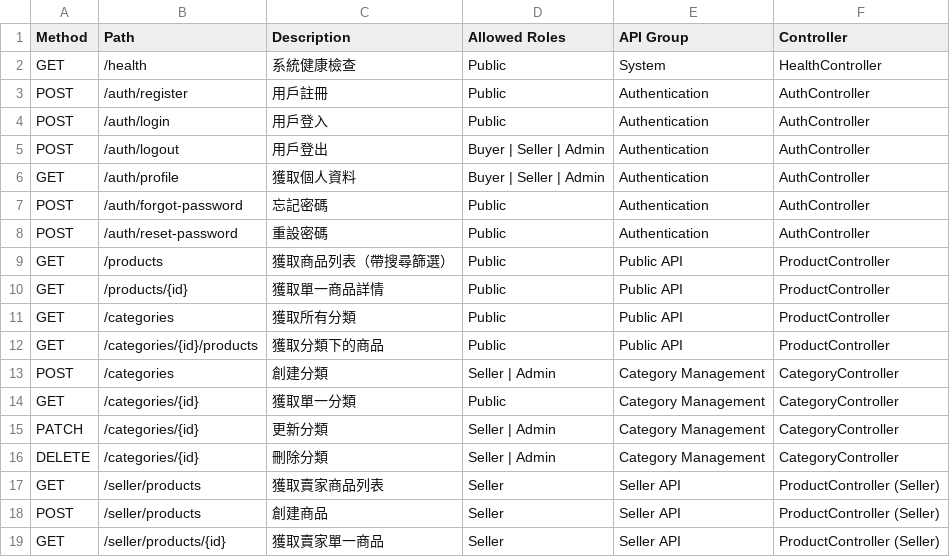
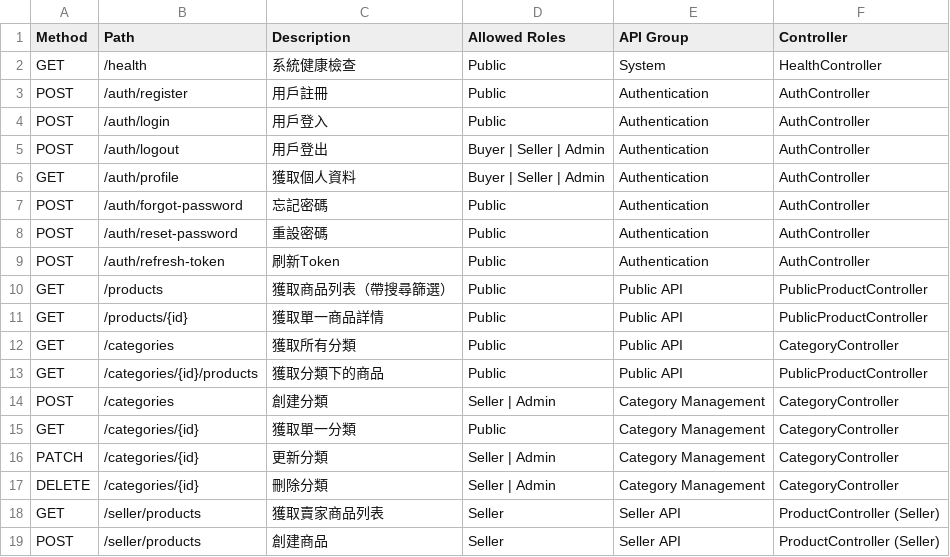
Before and after one commit to Damian-Hsu/Mobile_Commerce_Final_Projec_Zipperoo, a CSV file: SystemDesign/api_endpoints_v1.csv, drawn as a sheet; only a part is shown; the shorter side is filled out with more unchanged rows.

```diff
--- a/SystemDesign/api_endpoints_v1.csv
+++ b/SystemDesign/api_endpoints_v1.csv
@@ -8,6 +8,7 @@ POST,/auth/forgot-password,忘記密碼,Public,Authentication,AuthController
 POST,/auth/reset-password,重設密碼,Public,Authentication,AuthController
-GET,/products,獲取商品列表（帶搜尋篩選）,Public,Public API,ProductController
-GET,/products/{id},獲取單一商品詳情,Public,Public API,ProductController
-GET,/categories,獲取所有分類,Public,Public API,ProductController
-GET,/categories/{id}/products,獲取分類下的商品,Public,Public API,ProductController
+POST,/auth/refresh-token,刷新Token,Public,Authentication,AuthController
+GET,/products,獲取商品列表（帶搜尋篩選）,Public,Public API,PublicProductController
+GET,/products/{id},獲取單一商品詳情,Public,Public API,PublicProductController
+GET,/categories,獲取所有分類,Public,Public API,CategoryController
+GET,/categories/{id}/products,獲取分類下的商品,Public,Public API,PublicProductController
 POST,/categories,創建分類,"Seller | Admin",Category Management,CategoryController
```
Also changed, not shown: 1 other file.
